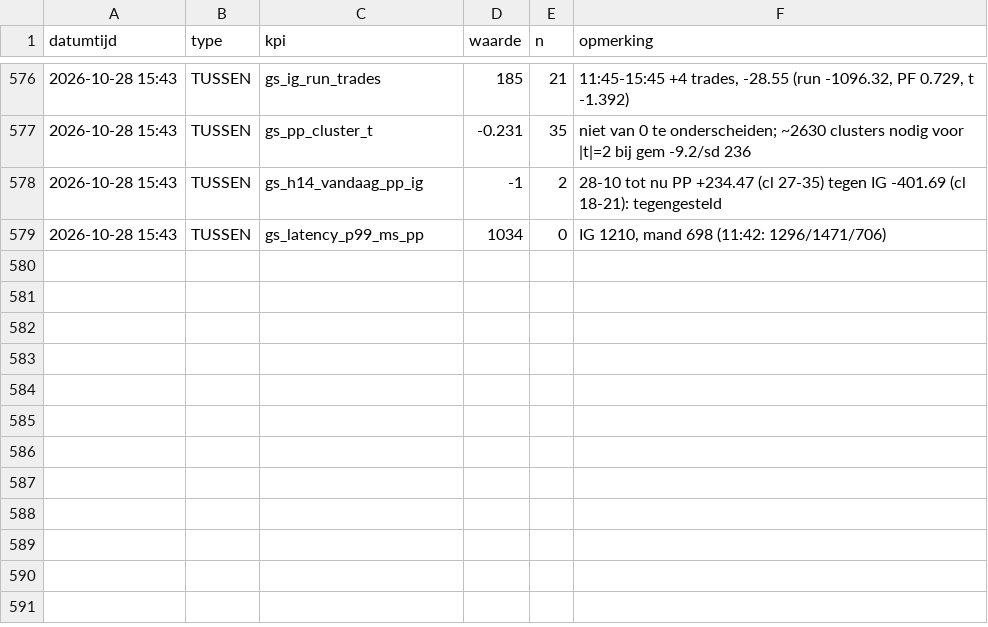
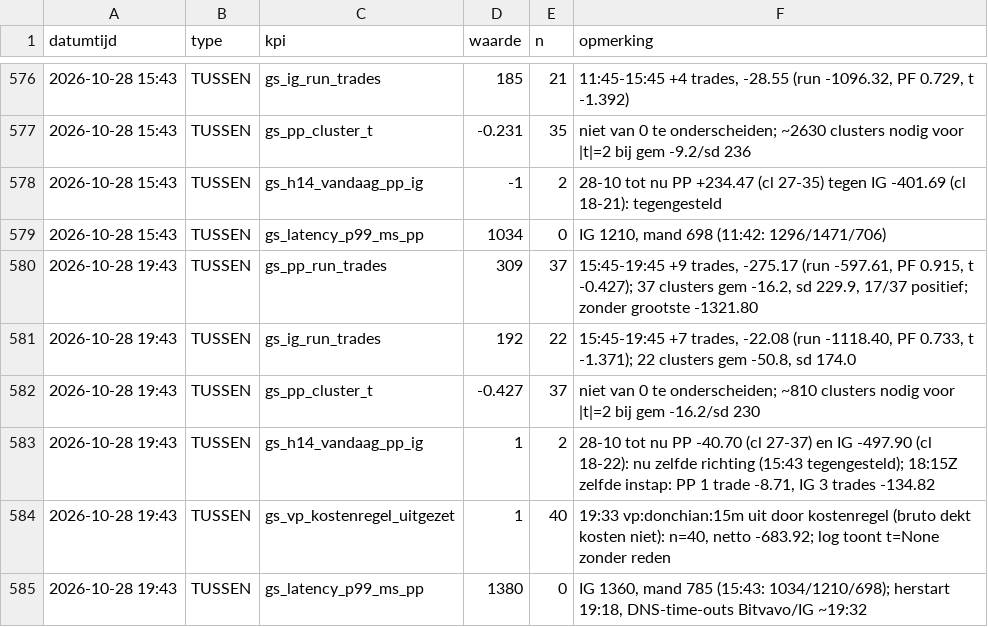
Before and after one commit to Roedie84/ha-gold-scalper, a CSV file: KPI.csv, drawn as a sheet; only a part is shown, gaps mark what is left out.

```diff
--- a/KPI.csv
+++ b/KPI.csv
@@ -579 +579,7 @@ datumtijd,type,kpi,waarde,n,opmerking
 2026-10-28 15:43,TUSSEN,gs_latency_p99_ms_pp,1034,0,"IG 1210, mand 698 (11:42: 1296/1471/706)"
+2026-10-28 19:43,TUSSEN,gs_pp_run_trades,309,37,"15:45-19:45 +9 trades, -275.17 (run -597.61, PF 0.915, t -0.427); 37 clusters gem -16.2, sd 229.9, 17/37 positief; zonder grootste -1321.80"
+2026-10-28 19:43,TUSSEN,gs_ig_run_trades,192,22,"15:45-19:45 +7 trades, -22.08 (run -1118.40, PF 0.733, t -1.371); 22 clusters gem -50.8, sd 174.0"
+2026-10-28 19:43,TUSSEN,gs_pp_cluster_t,-0.427,37,"niet van 0 te onderscheiden; ~810 clusters nodig voor |t|=2 bij gem -16.2/sd 230"
+2026-10-28 19:43,TUSSEN,gs_h14_vandaag_pp_ig,1,2,"28-10 tot nu PP -40.70 (cl 27-37) en IG -497.90 (cl 18-22): nu zelfde richting (15:43 tegengesteld); 18:15Z zelfde instap: PP 1 trade -8.71, IG 3 trades -134.82"
+2026-10-28 19:43,TUSSEN,gs_vp_kostenregel_uitgezet,1,40,"19:33 vp:donchian:15m uit door kostenregel (bruto dekt kosten niet): n=40, netto -683.92; log toont t=None zonder reden"
+2026-10-28 19:43,TUSSEN,gs_latency_p99_ms_pp,1380,0,"IG 1360, mand 785 (15:43: 1034/1210/698); herstart 19:18, DNS-time-outs Bitvavo/IG ~19:32"
```
Also changed, not shown: 1 other file.
